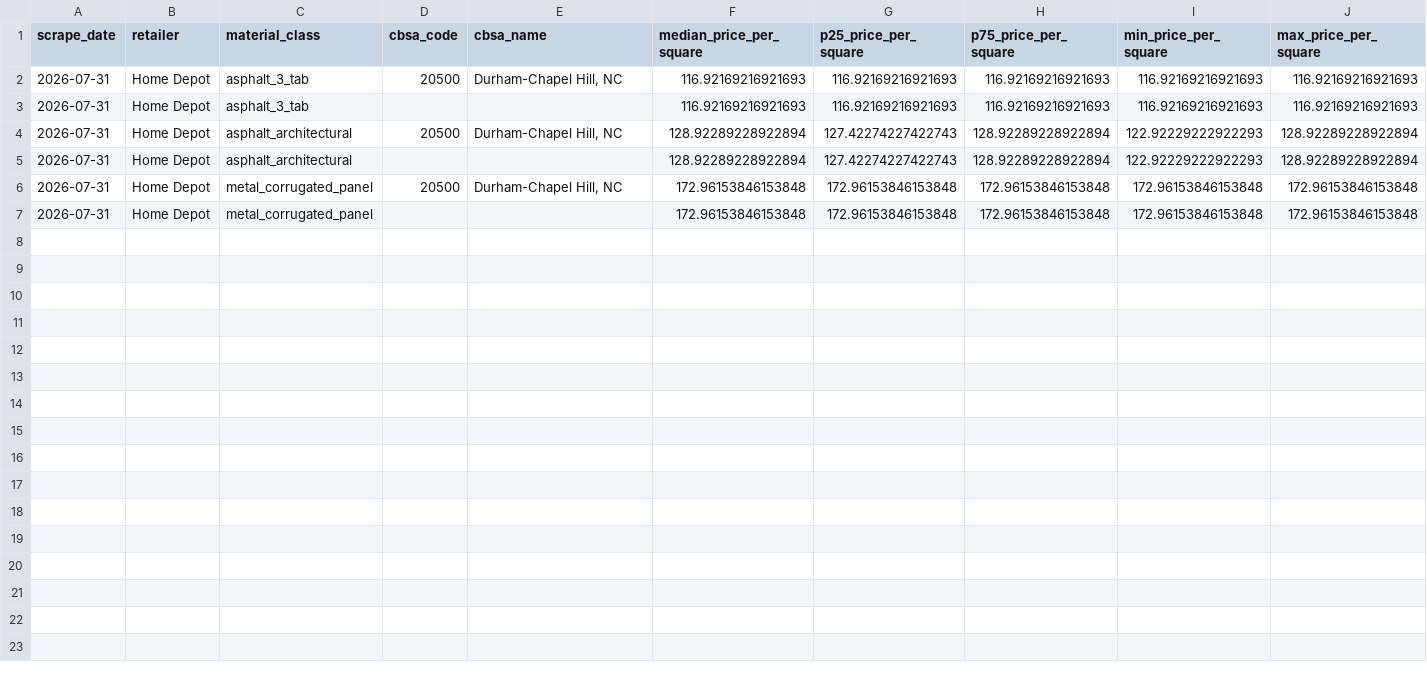
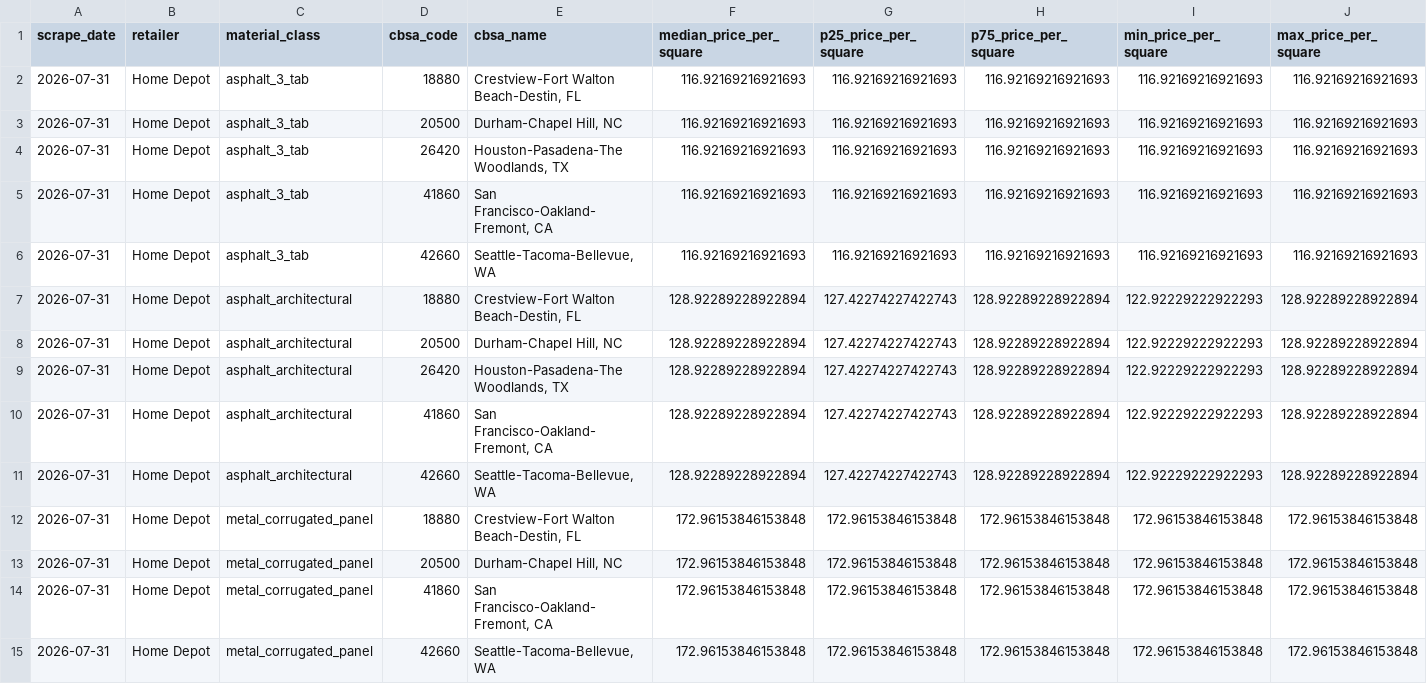
Before and after one commit to Ajjme/Installation_Cost_Research_Database_CADENCE, a CSV file: roofing-cost-model/data_output/home_depot/2026-07-31/home_depot_material_price_by_cbsa.csv, drawn as a sheet; only a part is shown; addresses are those after the commit; rows hold the shown columns only; the diff names each change by its address in the sheet, - before the commit and + after, or states it on an @@ line.

Commit message:
material intial generations

```diff
--- a/roofing-cost-model/data_output/home_depot/2026-07-31/home_depot_material_price_by_cbsa.csv
+++ b/roofing-cost-model/data_output/home_depot/2026-07-31/home_depot_material_price_by_cbsa.csv
+row 2: 2026-07-31 | Home Depot | asphalt_3_tab | 18880 | Crestview-Fort Walton Beach-Destin, FL | 116.92169216921693 | 116.92169216921693 | 116.92169216921693 | 116.92169216921693 | 116.92169216921693
-D4 (cbsa_code): (empty)
+D4 (cbsa_code): 26420
-E4 (cbsa_name): (empty)
+E4 (cbsa_name): Houston-Pasadena-The Woodlands, TX
+row 5: 2026-07-31 | Home Depot | asphalt_3_tab | 41860 | San Francisco-Oakland-Fremont, CA | 116.92169216921693 | 116.92169216921693 | 116.92169216921693 | 116.92169216921693 | 116.92169216921693
+row 6: 2026-07-31 | Home Depot | asphalt_3_tab | 42660 | Seattle-Tacoma-Bellevue, WA | 116.92169216921693 | 116.92169216921693 | 116.92169216921693 | 116.92169216921693 | 116.92169216921693
+row 7: 2026-07-31 | Home Depot | asphalt_architectural | 18880 | Crestview-Fort Walton Beach-Destin, FL | 128.92289228922894 | 127.42274227422743 | 128.92289228922894 | 122.92229222922293 | 128.92289228922894
-D9 (cbsa_code): (empty)
+D9 (cbsa_code): 26420
-E9 (cbsa_name): (empty)
+E9 (cbsa_name): Houston-Pasadena-The Woodlands, TX
+row 10: 2026-07-31 | Home Depot | asphalt_architectural | 41860 | San Francisco-Oakland-Fremont, CA | 128.92289228922894 | 127.42274227422743 | 128.92289228922894 | 122.92229222922293 | 128.92289228922894
+row 11: 2026-07-31 | Home Depot | asphalt_architectural | 42660 | Seattle-Tacoma-Bellevue, WA | 128.92289228922894 | 127.42274227422743 | 128.92289228922894 | 122.92229222922293 | 128.92289228922894
+row 12: 2026-07-31 | Home Depot | metal_corrugated_panel | 18880 | Crestview-Fort Walton Beach-Destin, FL | 172.96153846153848 | 172.96153846153848 | 172.96153846153848 | 172.96153846153848 | 172.96153846153848
-D14 (cbsa_code): (empty)
+D14 (cbsa_code): 41860
-E14 (cbsa_name): (empty)
+E14 (cbsa_name): San Francisco-Oakland-Fremont, CA
+row 15: 2026-07-31 | Home Depot | metal_corrugated_panel | 42660 | Seattle-Tacoma-Bellevue, WA | 172.96153846153848 | 172.96153846153848 | 172.96153846153848 | 172.96153846153848 | 172.96153846153848
```
Also changed, not shown: roofing-cost-model/data_output/home_depot/2026-07-31/home_depot_material_price_by_state.csv, 6 other files.
